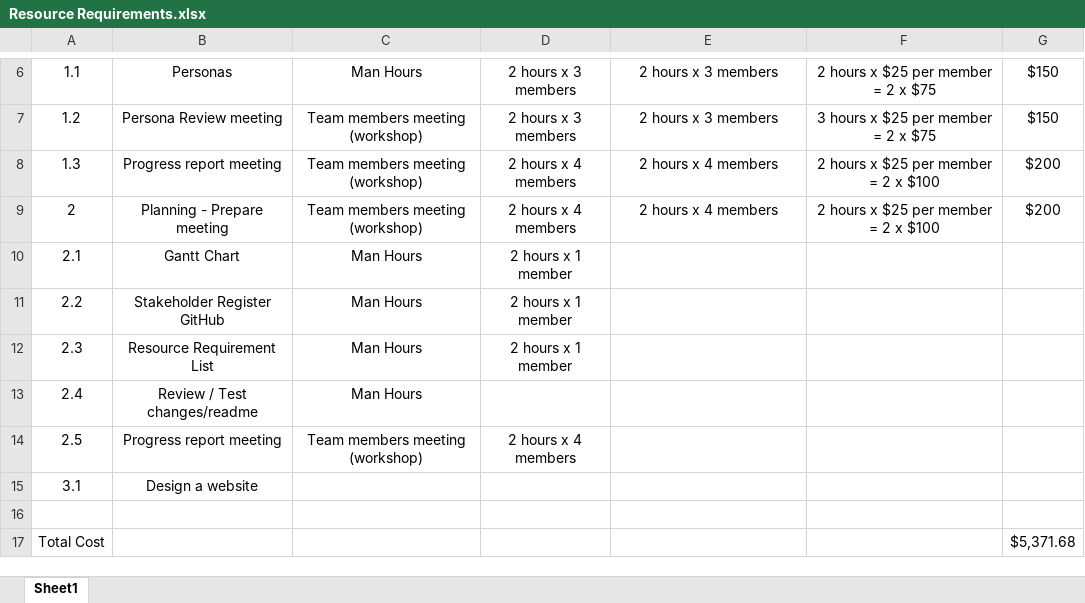
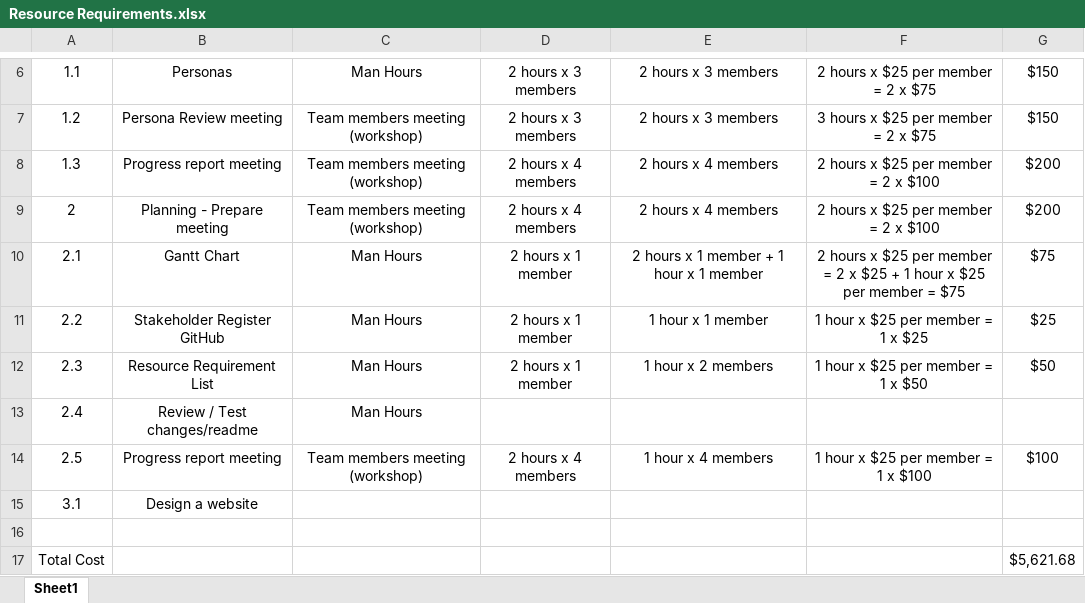
Before and after one commit to AJBEIT/ITPM5.240-Krillin, an Excel workbook: Iteration 2/Resource Requirements.xlsx, sheet Sheet1, drawn as a sheet; only a part is shown, gaps mark what is left out; values as stored, in another font and other column widths than the file's, no borders; the diff names each change by its address in the sheet, - before the commit and + after, or states it on an @@ line.

Commit message:
updating resource requirements

```diff
--- a/Iteration 2/Resource Requirements.xlsx (sheet Sheet1)
+++ b/Iteration 2/Resource Requirements.xlsx (sheet Sheet1)
-E10: (empty)
+E10: 2 hours x 1 member + 1 hour x 1 member
-F10: (empty)
+F10: 2 hours x $25 per member = 2 x $25 + 1 hour x $25 per member = $75
-G10: (empty)
+G10: $75
-E11: (empty)
+E11: 1 hour x 1 member
-F11: (empty)
+F11: 1 hour x $25 per member = 1 x $25
-G11: (empty)
+G11: $25
-E12: (empty)
+E12: 1 hour x 2 members
-F12: (empty)
+F12: 1 hour x $25 per member = 1 x $50
-G12: (empty)
+G12: $50
-E14: (empty)
+E14: 1 hour x 4 members
-F14: (empty)
+F14: 1 hour x $25 per member = 1 x $100
-G14: (empty)
+G14: $100
-G17: $5,371.68
+G17: $5,621.68
```
